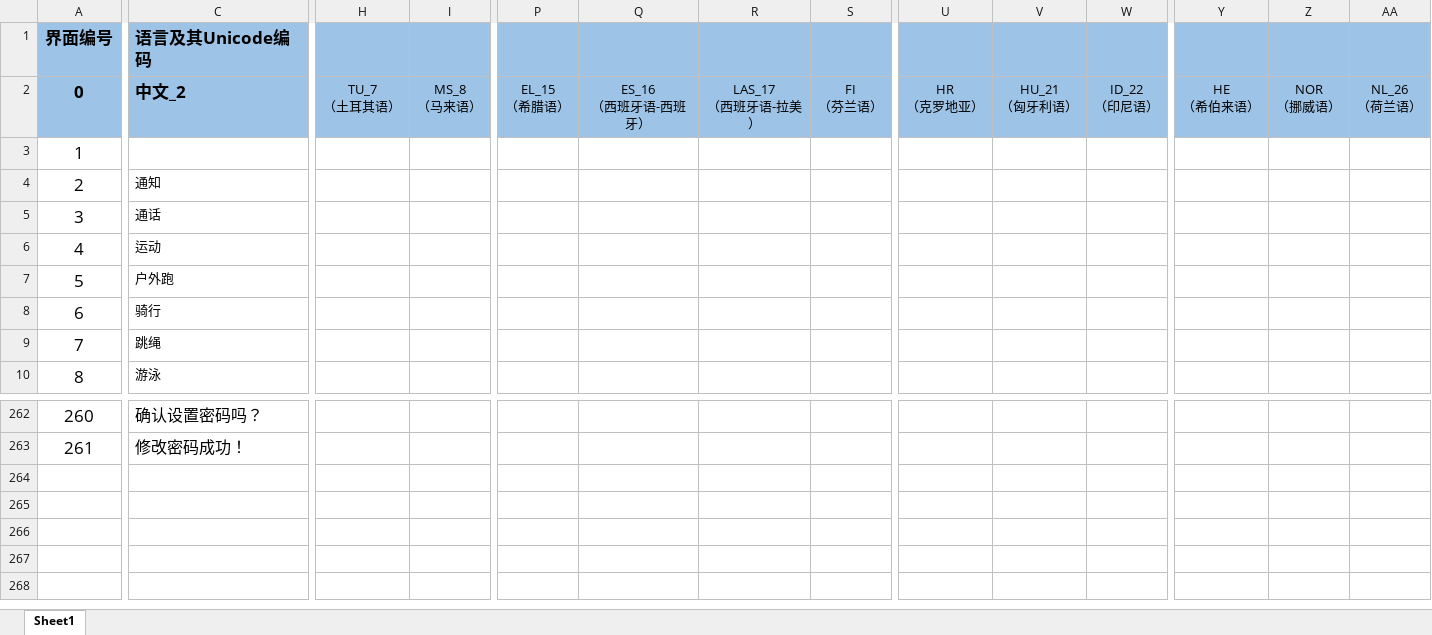
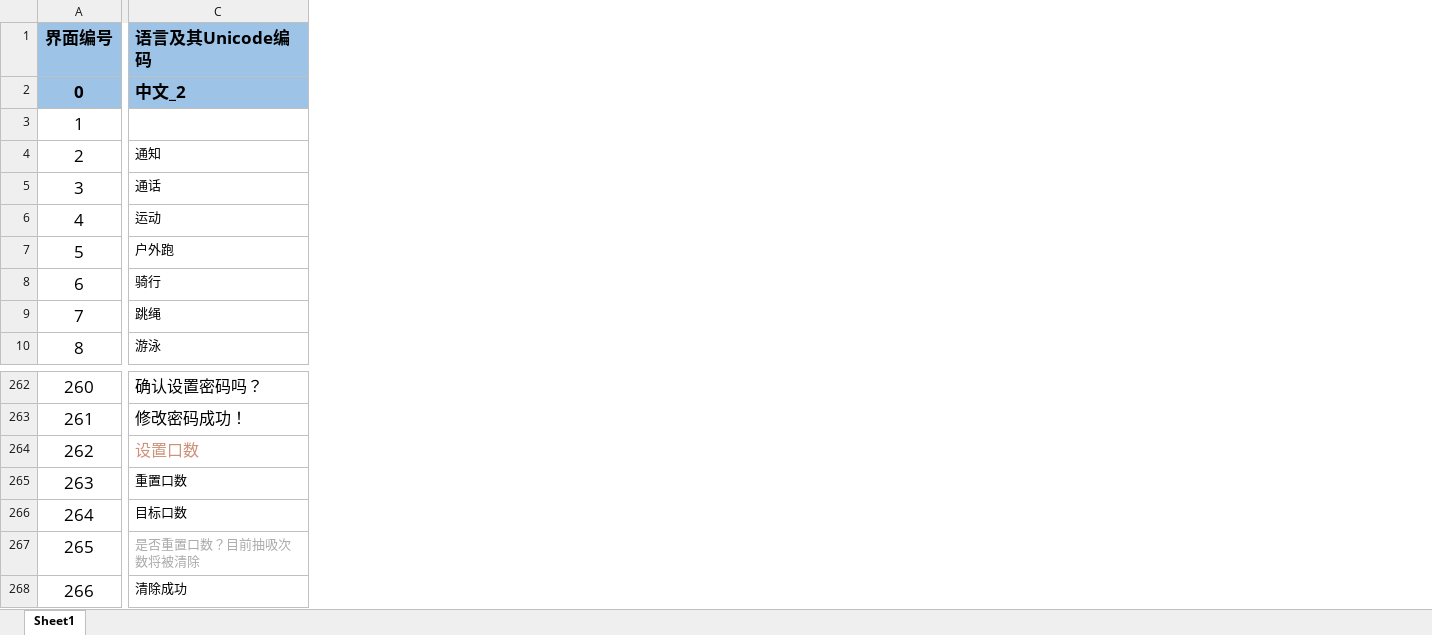
Before and after one commit to zzp2233/569x_AI_AB281GA, an Excel workbook: ute/ui_config_patch/ABE012/defaultLanguage/input.xlsx, sheet Sheet1, drawn as a sheet; only a part is shown, gaps mark what is left out; values as stored, in another font and other column widths than the file's, no borders; removed rows and columns are numbered as before the commit, all else as after; rows hold the shown columns only; the diff covers the shown part only; the diff names each change by its address in the sheet, - before the commit and + after, or states it on an @@ line.

```diff
--- a/ute/ui_config_patch/ABE012/defaultLanguage/input.xlsx (sheet Sheet1)
+++ b/ute/ui_config_patch/ABE012/defaultLanguage/input.xlsx (sheet Sheet1)
@@ column H (TU_7 （土耳其语）) hidden, empty @@
@@ column I (MS_8 （马来语）) hidden, empty @@
@@ column P (EL_15 （希腊语）) hidden, empty @@
@@ column Q (ES_16 （西班牙语-西班牙）) hidden, empty @@
@@ column R (LAS_17 （西班牙语-拉美）) hidden, empty @@
@@ column S (FI （芬兰语）) hidden, empty @@
@@ column U (HR （克罗地亚）) hidden, empty @@
@@ column V (HU_21 （匈牙利语）) hidden, empty @@
@@ column W (ID_22 （印尼语）) hidden, empty @@
@@ column Y (HE （希伯来语）) hidden, empty @@
@@ column Z (NOR （挪威语）) hidden, empty @@
@@ column AA (NL_26 （荷兰语）) hidden, empty @@
+row 264: 262 | 设置口数
+row 265: 263 | 重置口数
+row 266: 264 | 目标口数
+row 267: 265 | 是否重置口数？目前抽吸次数将被清除
+row 268: 266 | 清除成功
```
Also changed, not shown: 23 removed columns elsewhere in this sheet, 40 other files.
